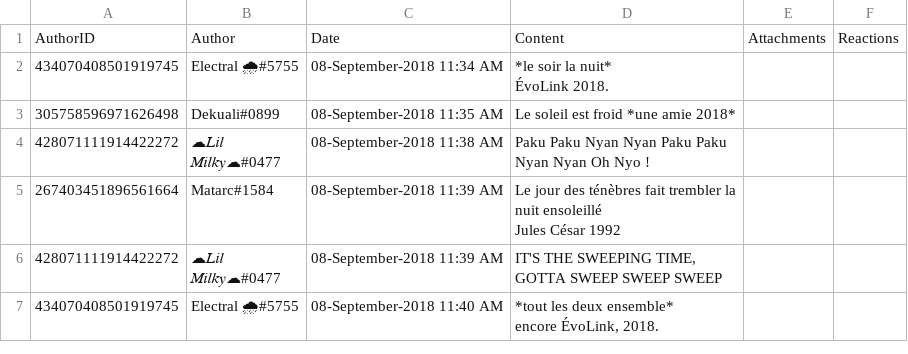
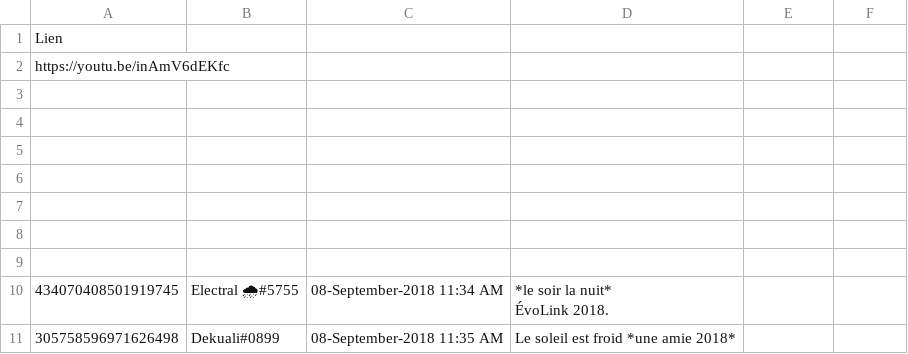
Before and after one commit to SakamotoSN/IceBot, a CSV file: folder/Dekuali.csv, drawn as a sheet; only a part is shown; the shorter side is filled out with more unchanged rows; addresses are those after the commit; the diff names each change by its address in the sheet, - before the commit and + after, or states it on an @@ line.

Commit message:
Update Dekuali.csv

```diff
--- a/folder/Dekuali.csv
+++ b/folder/Dekuali.csv
+row 1: Lien
+row 2: https://youtu.be/inAmV6dEKfc
-row 3: AuthorID | Author | Date | Content | Attachments | Reactions
+row 3: (empty)
+row 4: (empty)
+row 5: (empty)
+row 6: (empty)
+row 7: (empty)
+row 8: (empty)
+row 9: (empty)
```
